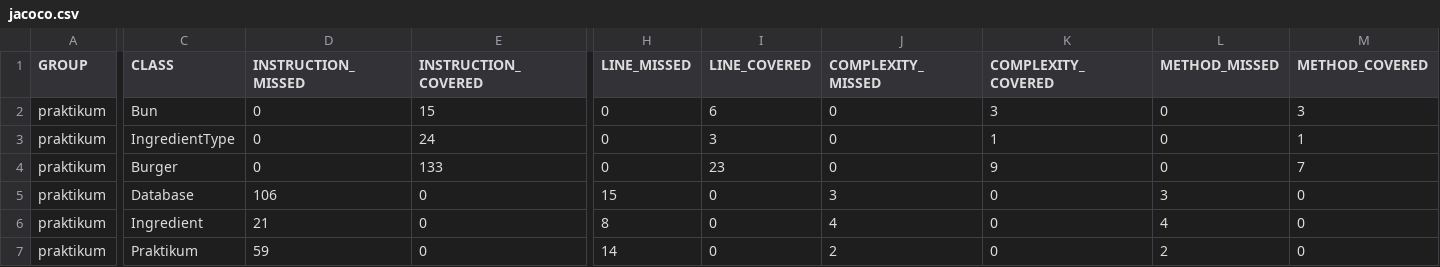
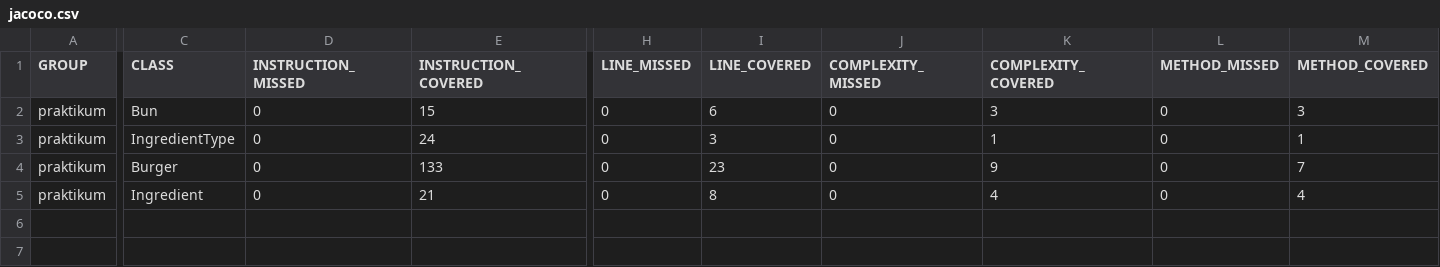
Before and after one commit to Jtrx1/QA-diplom-1, a CSV file: target/site/jacoco/jacoco.csv, drawn as a sheet; only a part is shown, gaps mark what is left out; removed rows and columns are numbered as before the commit, all else as after; rows hold the shown columns only; the diff names each change by its address in the sheet, - before the commit and + after, or states it on an @@ line.

```diff
--- a/target/site/jacoco/jacoco.csv
+++ b/target/site/jacoco/jacoco.csv
-row 5: praktikum | Database | 106 | 0 | 15 | 0 | 3 | 0 | 3 | 0
-D5 (INSTRUCTION_MISSED): 21
+D5 (INSTRUCTION_MISSED): 0
-E5 (INSTRUCTION_COVERED): 0
+E5 (INSTRUCTION_COVERED): 21
-H5 (LINE_MISSED): 8
+H5 (LINE_MISSED): 0
-I5 (LINE_COVERED): 0
+I5 (LINE_COVERED): 8
-J5 (COMPLEXITY_MISSED): 4
+J5 (COMPLEXITY_MISSED): 0
-K5 (COMPLEXITY_COVERED): 0
+K5 (COMPLEXITY_COVERED): 4
-L5 (METHOD_MISSED): 4
+L5 (METHOD_MISSED): 0
-M5 (METHOD_COVERED): 0
+M5 (METHOD_COVERED): 4
-row 7: praktikum | Praktikum | 59 | 0 | 14 | 0 | 2 | 0 | 2 | 0
```
Also changed, not shown: 17 other files.
